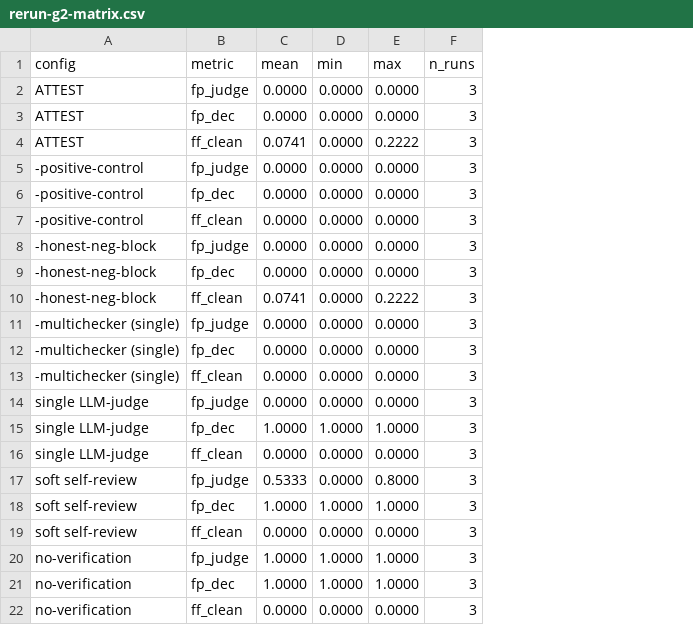
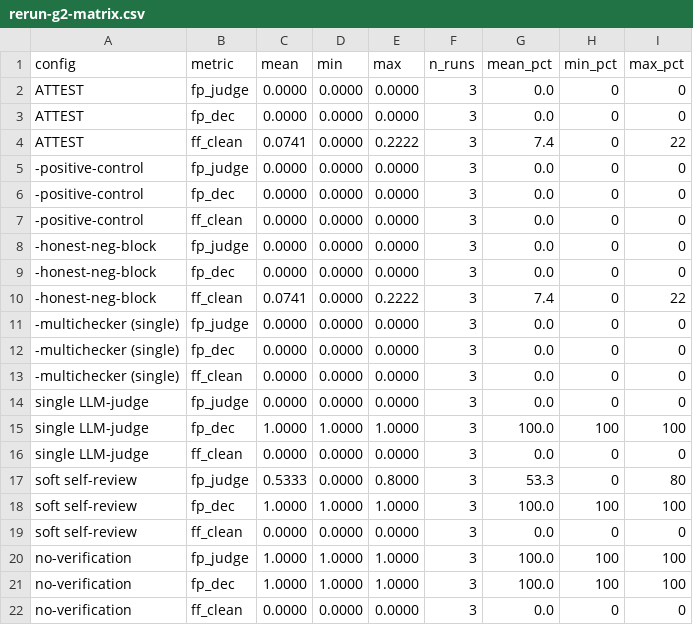
Before and after one commit to haodpsut/llm-checker-liveness, a CSV file: paper/tables/rerun-g2-matrix.csv, drawn as a sheet; the diff names each change by its address in the sheet, - before the commit and + after, or states it on an @@ line.

Commit message:
Retract the null: the liveness screen never fired, so it was never measured
An external reader pointed out that the ablation comparing ATTEST against
-positive-control was run with tau below every checker's seeded detection rate.
The screen excluded nobody in any run, so "the two configurations agree" was an
arithmetic identity, not a result about the mechanism. Checking that against the
raw logs confirmed it.

h_matrix.py re-runs the full 8-configuration matrix on the hard corpus at
thresholds that do discriminate, using the verdicts already in raw/ (no new model
calls). With the screen firing, removing positive control costs 13-20% judgment
false-pass, and a per-class threshold excludes the blind checker in all three
runs, which is the opposite of what the paper had argued in prose without
measuring. The matrix now reports, as its top line, how many checkers the screen
actually excluded per run.

A second artefact found while checking the first: the single-judge and
single-checker ablations reduce the pool to one member and took the first one, so
a strong-first pool silently handed the single-judge baseline the best checker.
Both orderings are now reported; two rows exchange values under a change that
alters no data. ATTEST, which never reduces to one member, is unchanged.

Also in this commit:
- raw/PROVENANCE.md, derived by provenance.py from the orchestration log rather
  than typed from memory. Model aliases, per-arm launch counts and run dates are
  recorded; temperature and the build behind two aliases were never captured and
  are reported as unknown instead of guessed.
- the paired test and its exact intervals are emitted to hard-paired.csv. The
  marginal Clopper-Pearson intervals overlap; the paired comparison has 14
  discordant artifacts all in one direction, two-sided p = 1.22e-4. Neither
  number should be quoted without the other.
- percentage columns alongside every fraction, because the tables print percent
  and no printed cell could previously be matched against the artifact.
- check_freshness now blocks on any CSV in the tables directory that its map does
  not list. It had reported "PASS -- 10 CSVs" while silently skipping two, and
  the two it skipped were the ones carrying this commit's headline result.

```diff
--- a/paper/tables/rerun-g2-matrix.csv
+++ b/paper/tables/rerun-g2-matrix.csv
+column G (mean_pct), rows 2-22: 0.0 | 0.0 | 7.4 | 0.0 | 0.0 | 0.0 | 0.0 | 0.0 | 7.4 | 0.0 | 0.0 | 0.0 | 0.0 | 100.0 | 0.0 | 53.3 | 100.0 | 0.0 | 100.0 | 100.0 | 0.0
+column H (min_pct), rows 2-22: 0 | 0 | 0 | 0 | 0 | 0 | 0 | 0 | 0 | 0 | 0 | 0 | 0 | 100 | 0 | 0 | 100 | 0 | 100 | 100 | 0
+column I (max_pct), rows 2-22: 0 | 0 | 22 | 0 | 0 | 0 | 0 | 0 | 22 | 0 | 0 | 0 | 0 | 100 | 0 | 80 | 100 | 0 | 100 | 100 | 0
```
Also changed, not shown: paper/tables/rerun-g2.csv, paper/tables/rerun-g3-matrix.csv, 14 other files.
